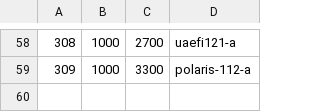
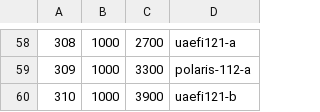
Before and after one commit to andreika-git/hellen-one, a CSV file: board_id/board_ids.csv, drawn as a sheet; only a part is shown, gaps mark what is left out.

Commit message:
BOARD_ID_UAEFI121_B

```diff
--- a/board_id/board_ids.csv
+++ b/board_id/board_ids.csv
@@ -59 +59,2 @@
 "309","1000","3300","polaris-112-a"
+"310","1000","3900","uaefi121-b"
```
Also changed, not shown: 1 other file.
